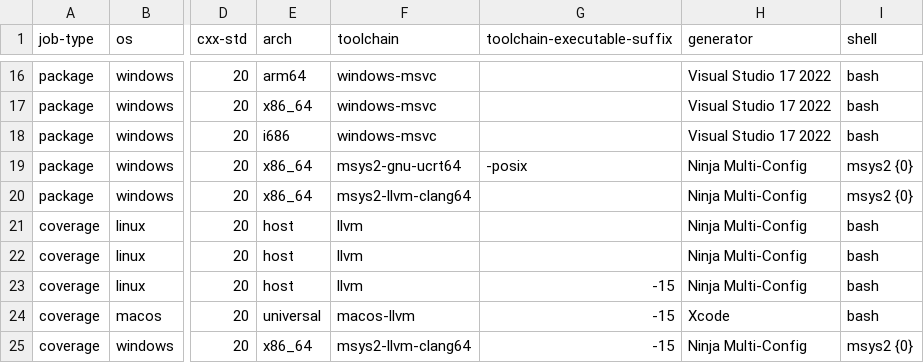
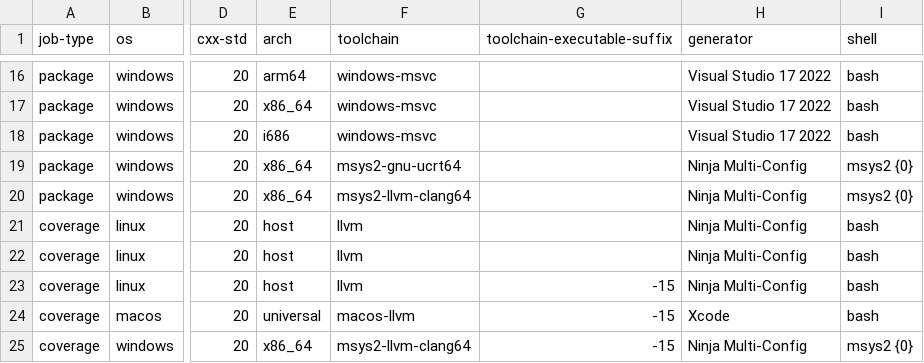
Before and after one commit to SteffenL/webview, a CSV file: .github/workflows/build_matrix.csv, drawn as a sheet; only a part is shown, gaps mark what is left out; the diff names each change by its address in the sheet, - before the commit and + after, or states it on an @@ line.

Commit message:
wip

```diff
--- a/.github/workflows/build_matrix.csv
+++ b/.github/workflows/build_matrix.csv
-G19 (toolchain-executable-suffix): -posix
+G19 (toolchain-executable-suffix): (empty)
```
